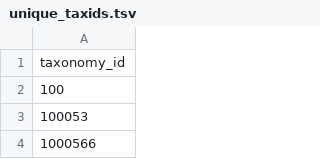
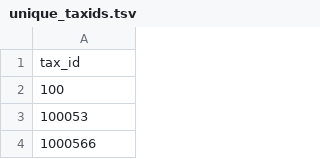
Before and after one commit to treangenlab/emu, a TSV file: emu_database/unique_taxids.tsv (was database/unique_taxids.tsv), drawn as a sheet; only a part is shown.

Commit message:
build custom database functional
Former-commit-id: a1b189aea1c518498e6e7bcf6d5045476b1de08f
Former-commit-id: 74e1162619e3d7744ddf69ff3474c6bca62dd292
Former-commit-id: 52f9afab6cede5fcd368b27cd437695f826d9f14 [formerly bcadddc0b2e951b86307eede70560a902831f513]
Former-commit-id: d7726f8bc439278bcb6bce05f8fda28a99dcb87a

```diff
--- a/database/unique_taxids.tsv
+++ b/emu_database/unique_taxids.tsv
@@ -1,2 +1,2 @@
-taxonomy_id
+tax_id
 100
```
Also changed, not shown: 17 other files.
